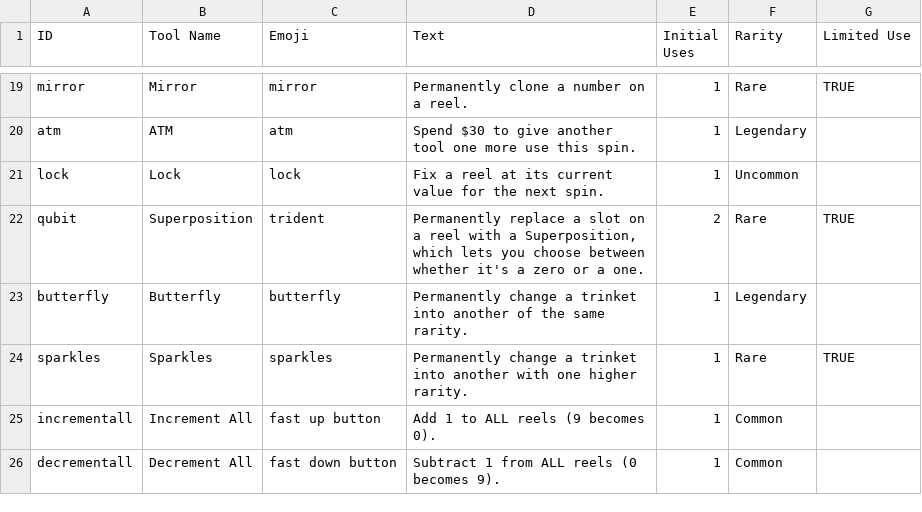
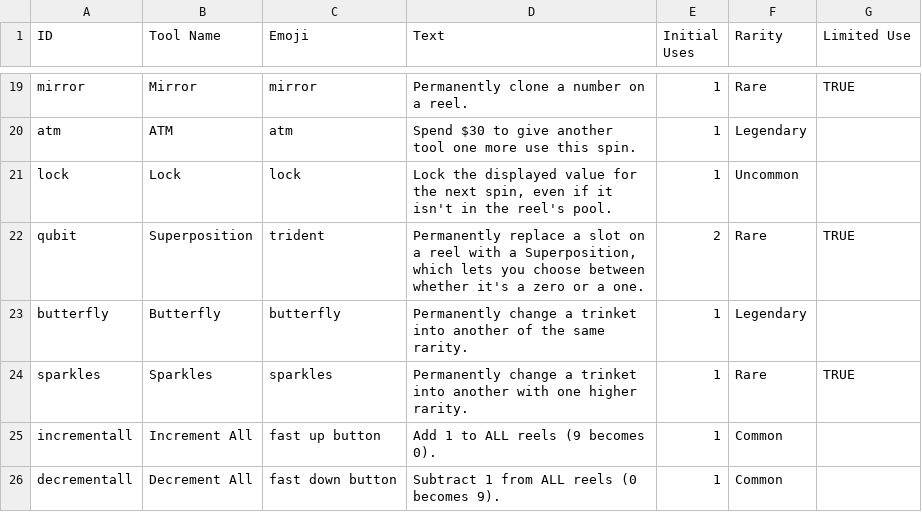
Before and after one commit to lgtyqz/rngdlelike, a CSV file: data/catalog/tools.csv, drawn as a sheet; only a part is shown, gaps mark what is left out.

Commit message:
fix lock bug

```diff
--- a/data/catalog/tools.csv
+++ b/data/catalog/tools.csv
@@ -20,3 +20,3 @@ mirror,Mirror,mirror,Permanently clone a number on a reel.,1,Rare,TRUE
 atm,ATM,atm,Spend $30 to give another tool one more use this spin.,1,Legendary,
-lock,Lock,lock,Fix a reel at its current value for the next spin.,1,Uncommon,
+lock,Lock,lock,"Lock the displayed value for the next spin, even if it isn't in the reel's pool.",1,Uncommon,
 qubit,Superposition,trident,"Permanently replace a slot on a reel with a Superposition, which lets you choose between whether it's a zero or a one.",2,Rare,TRUE
```
Also changed, not shown: 3 other files.
